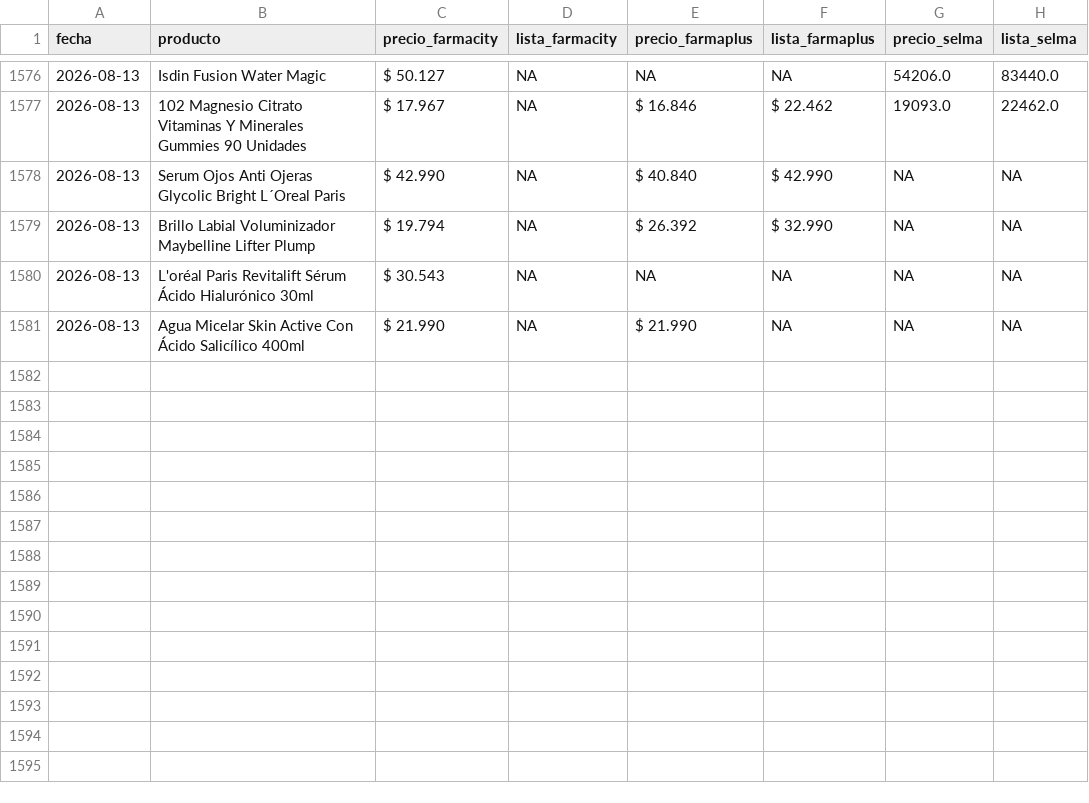
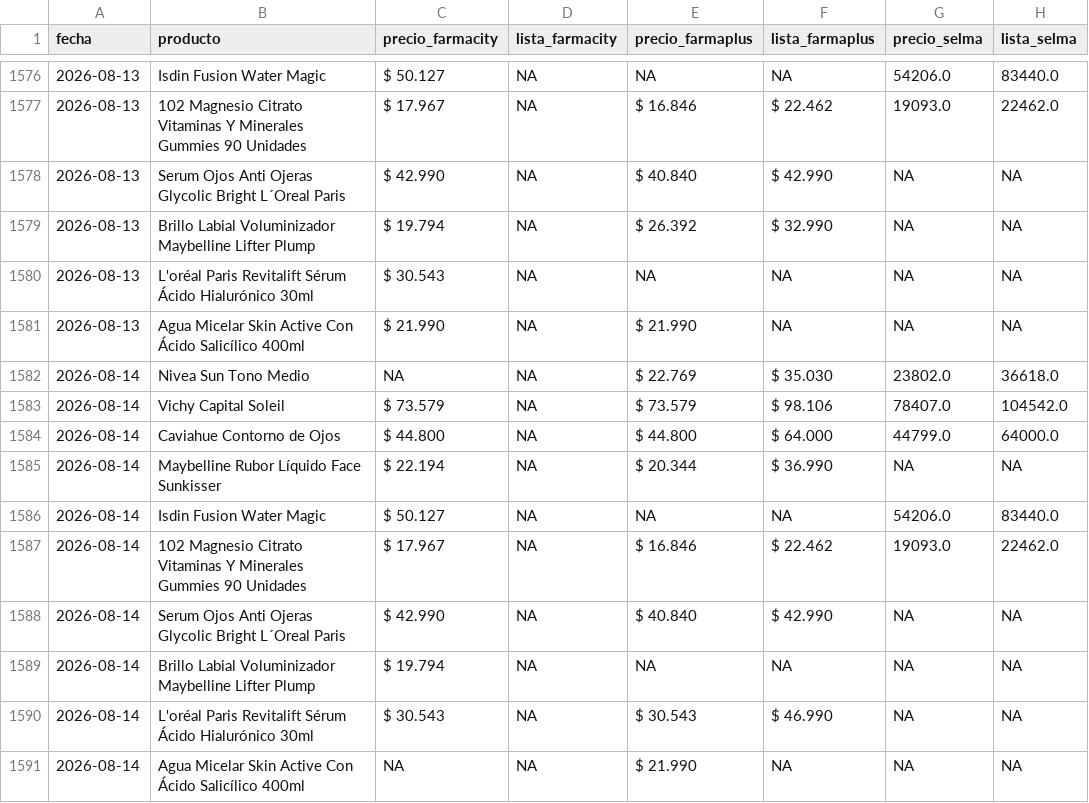
Before and after one commit to mgluge-bot/comparador-de-precios-vs3, a CSV file: precios.csv, drawn as a sheet; only a part is shown, gaps mark what is left out.

Commit message:
actualizacion diaria precios

```diff
--- a/precios.csv
+++ b/precios.csv
@@ -1581 +1581,11 @@ fecha,producto,precio_farmacity,lista_farmacity,precio_farmaplus,lista_farmaplus
 2026-08-13,Agua Micelar Skin Active Con Ácido Salicílico 400ml,$ 21.990,NA,$ 21.990,NA,NA,NA
+2026-08-14,Nivea Sun Tono Medio,NA,NA,$ 22.769,$ 35.030,23802.0,36618.0
+2026-08-14,Vichy Capital Soleil,$ 73.579,NA,$ 73.579,$ 98.106,78407.0,104542.0
+2026-08-14,Caviahue Contorno de Ojos,$ 44.800,NA,$ 44.800,$ 64.000,44799.0,64000.0
+2026-08-14,Maybelline Rubor Líquido Face Sunkisser,$ 22.194,NA,$ 20.344,$ 36.990,NA,NA
+2026-08-14,Isdin Fusion Water Magic,$ 50.127,NA,NA,NA,54206.0,83440.0
+2026-08-14,102 Magnesio Citrato Vitaminas Y Minerales Gummies 90 Unidades,$ 17.967,NA,$ 16.846,$ 22.462,19093.0,22462.0
+2026-08-14,Serum Ojos Anti Ojeras Glycolic Bright L´Oreal Paris,$ 42.990,NA,$ 40.840,$ 42.990,NA,NA
+2026-08-14,Brillo Labial Voluminizador Maybelline Lifter Plump,$ 19.794,NA,NA,NA,NA,NA
+2026-08-14,L'oréal Paris Revitalift Sérum Ácido Hialurónico 30ml,$ 30.543,NA,$ 30.543,$ 46.990,NA,NA
+2026-08-14,Agua Micelar Skin Active Con Ácido Salicílico 400ml,NA,NA,$ 21.990,NA,NA,NA
```
